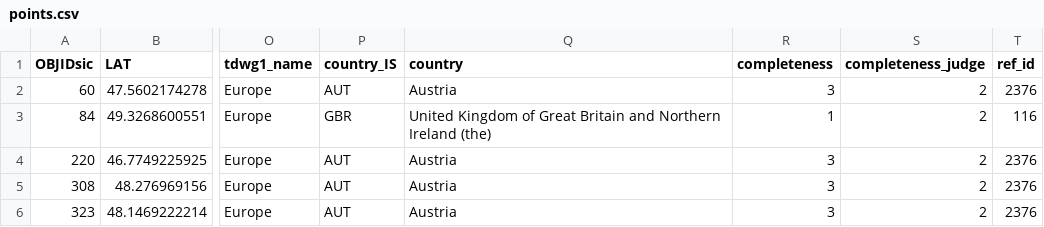
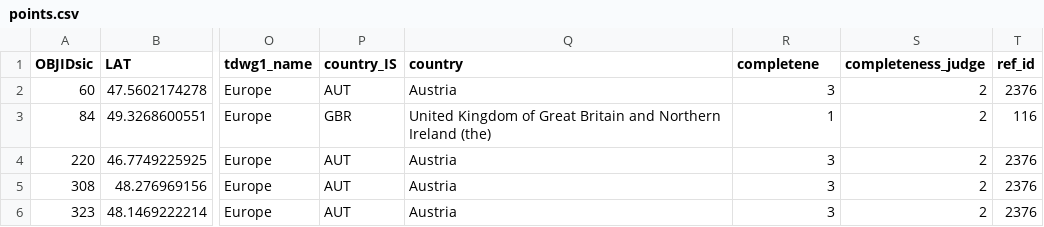
Before and after one commit to sebastian-ch/glonafAtlas, a CSV file: continentView/continent-geojsons/europe/points.csv, drawn as a sheet; only a part is shown, gaps mark what is left out; the diff names each change by its address in the sheet, - before the commit and + after, or states it on an @@ line.

```diff
--- a/continentView/continent-geojsons/europe/points.csv
+++ b/continentView/continent-geojsons/europe/points.csv
-R1: completeness
+R1: completene
```
Also changed, not shown: 12 other files.
